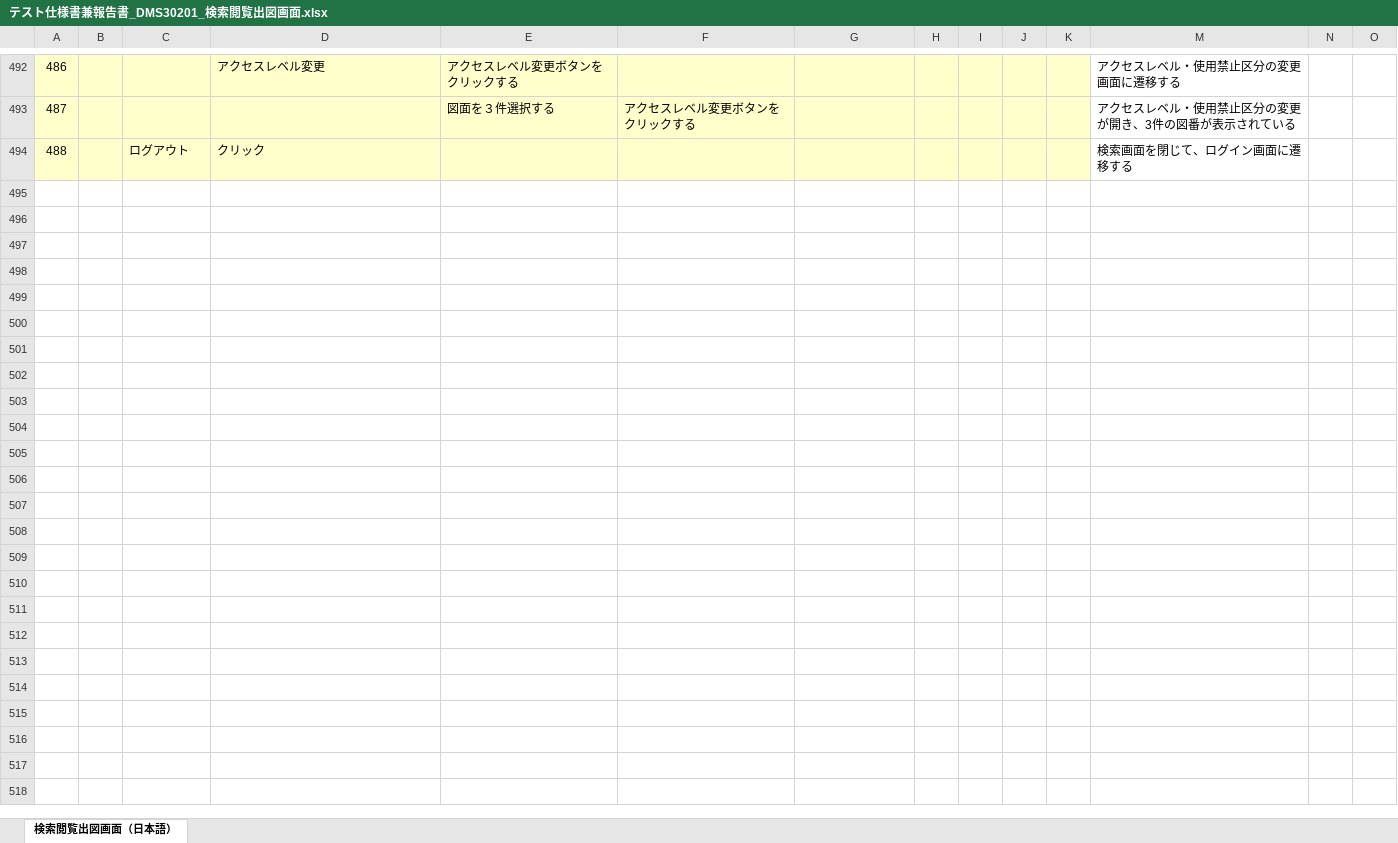
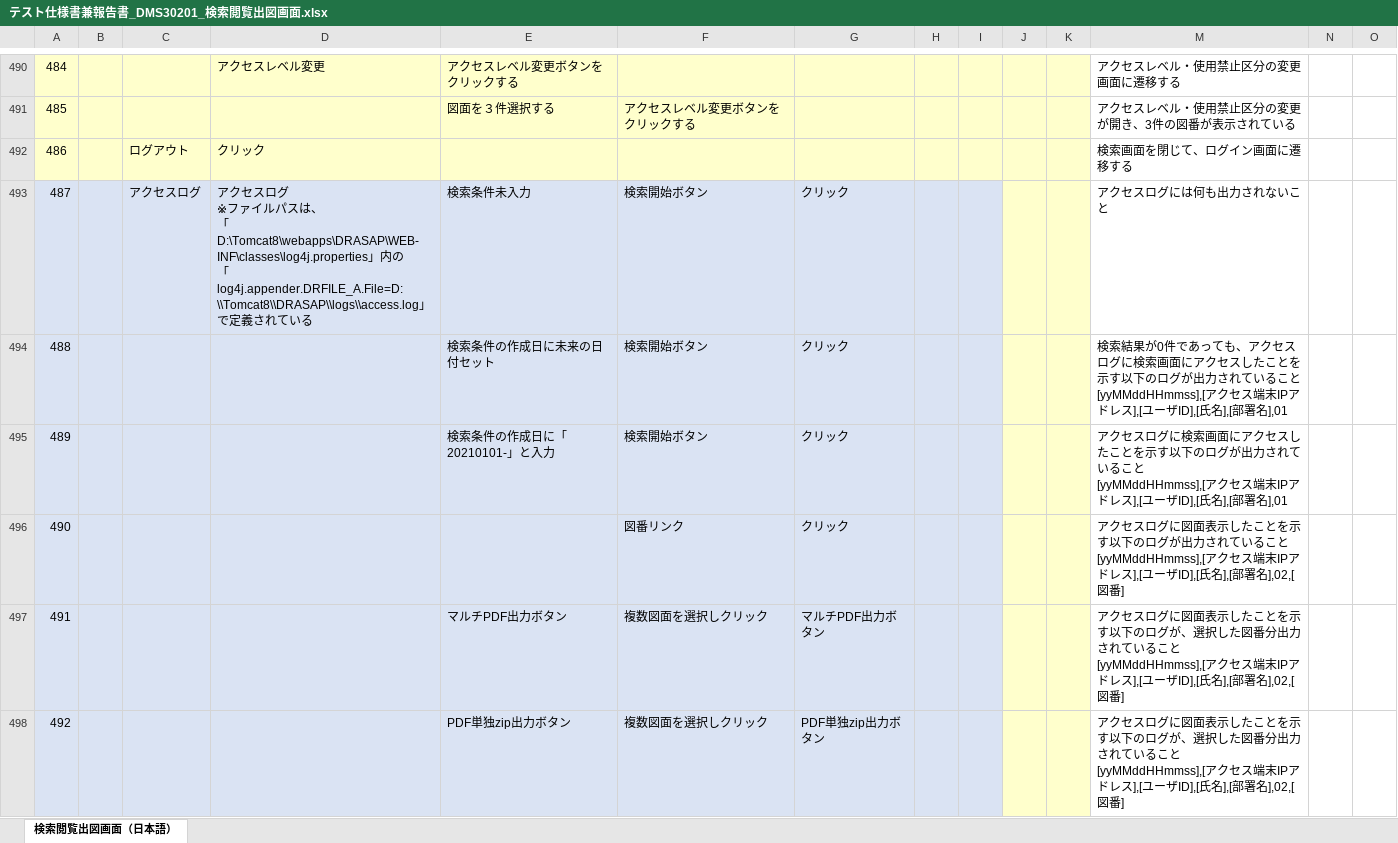
Before and after one commit to JishanTu/DRASAP_Web, an Excel workbook: PJ管理/01.成果物/04.T_テスト／移行/テスト仕様書兼報告書_DMS30201_検索閲覧出図画面.xlsx, sheet 検索閲覧出図画面（日本語）, drawn as a sheet; only a part is shown, gaps mark what is left out; values as stored, in another font and other column widths than the file's, no borders; rows hold the shown columns only; ↵ is a line break in a cell; the diff covers the shown part only; the diff names each change by its address in the sheet, - before the commit and + after, or states it on an @@ line.

Commit message:
commit

```diff
--- a/PJ管理/01.成果物/04.T_テスト／移行/テスト仕様書兼報告書_DMS30201_検索閲覧出図画面.xlsx (sheet 検索閲覧出図画面（日本語）)
+++ b/PJ管理/01.成果物/04.T_テスト／移行/テスト仕様書兼報告書_DMS30201_検索閲覧出図画面.xlsx (sheet 検索閲覧出図画面（日本語）)
@@ column A renumbered between rows 12 and 492 @@
+row 493: 487 |  | アクセスログ | アクセスログ ↵ ※ファイルパスは、 ↵ 「D:\Tomcat8\webapps\DRASAP\WEB-INF\classes\log4j.properties」内の ↵ 「log4j.appender.DRFILE_A.File=D:\\Tomcat8\\DRASAP\\logs\\access.log」で定義されている | 検索条件未入力 | 検索開始ボタン | クリック |  |  |  |  | アクセスログには何も出力されないこと
+row 494: 488 |  |  |  | 検索条件の作成日に未来の日付セット | 検索開始ボタン | クリック |  |  |  |  | 検索結果が0件であっても、アクセスログに検索画面にアクセスしたことを示す以下のログが出力されていること ↵ [yyMMddHHmmss],[アクセス端末IPアドレス],[ユーザID],[氏名],[部署名],01
+row 495: 489 |  |  |  | 検索条件の作成日に「20210101-」と入力 | 検索開始ボタン | クリック |  |  |  |  | アクセスログに検索画面にアクセスしたことを示す以下のログが出力されていること ↵ [yyMMddHHmmss],[アクセス端末IPアドレス],[ユーザID],[氏名],[部署名],01
+row 496: 490 |  |  |  |  | 図番リンク | クリック |  |  |  |  | アクセスログに図面表示したことを示す以下のログが出力されていること ↵ [yyMMddHHmmss],[アクセス端末IPアドレス],[ユーザID],[氏名],[部署名],02,[図番]
+row 497: 491 |  |  |  | マルチPDF出力ボタン | 複数図面を選択しクリック | マルチPDF出力ボタン |  |  |  |  | アクセスログに図面表示したことを示す以下のログが、選択した図番分出力されていること ↵ [yyMMddHHmmss],[アクセス端末IPアドレス],[ユーザID],[氏名],[部署名],02,[図番]
+row 498: 492 |  |  |  | PDF単独zip出力ボタン | 複数図面を選択しクリック | PDF単独zip出力ボタン |  |  |  |  | アクセスログに図面表示したことを示す以下のログが、選択した図番分出力されていること ↵ [yyMMddHHmmss],[アクセス端末IPアドレス],[ユーザID],[氏名],[部署名],02,[図番]
```
Also changed, not shown: 6 added rows, 2 removed rows and 1 edited cell elsewhere in this sheet, formulas that keep their value.
